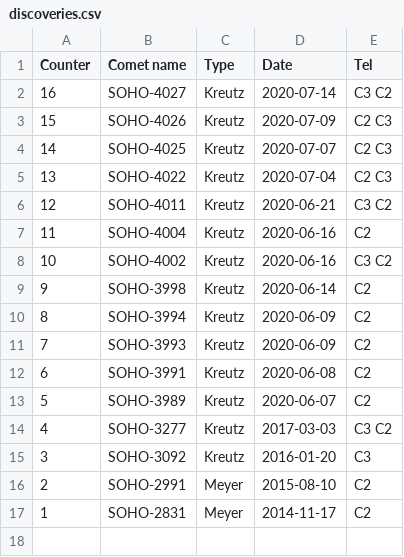
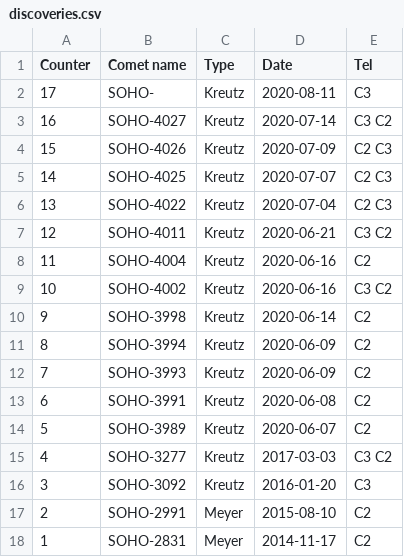
Before and after one commit to mbiesiad/discoveries-biesiada, a CSV file: table/discoveries.csv, drawn as a sheet.

Commit message:
Update discoveries.csv
Added discovery nr 17 from 2020-8-11

```diff
--- a/table/discoveries.csv
+++ b/table/discoveries.csv
@@ -1,2 +1,3 @@
 Counter,Comet name,Type,Date,Tel
+17,SOHO-,Kreutz,2020-08-11,C3
 16,SOHO-4027,Kreutz,2020-07-14,C3 C2
```
